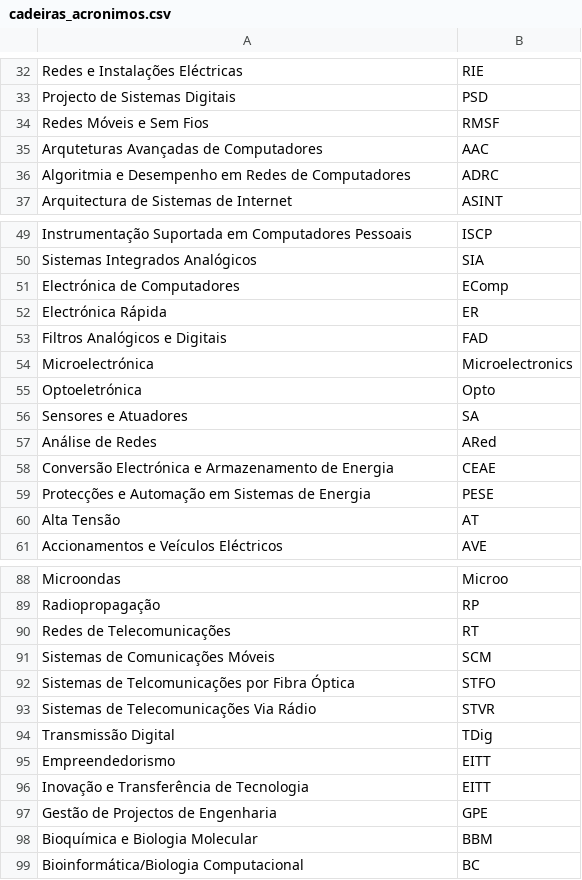
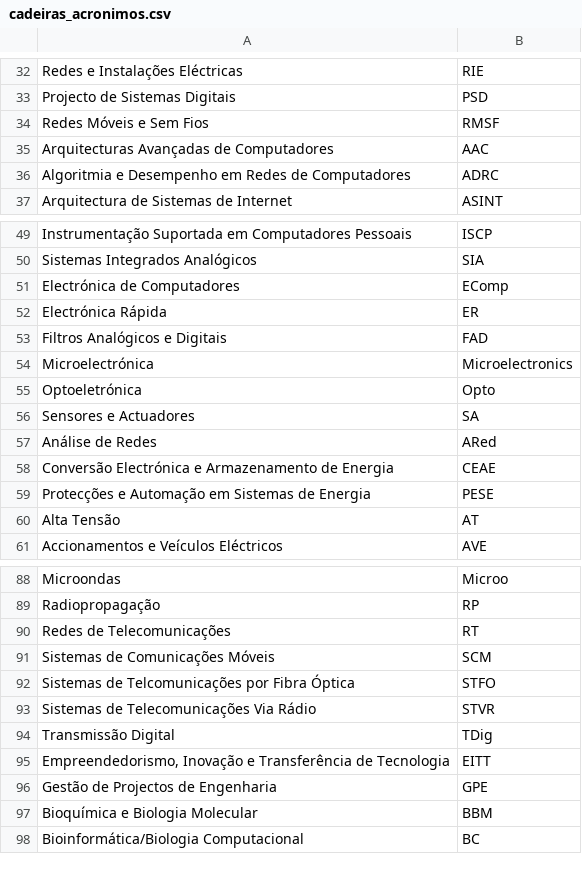
Before and after one commit to antoniocoimbraa/NEEC-DiscordBot, a CSV file: cadeiras_acronimos.csv, drawn as a sheet; only a part is shown, gaps mark what is left out.

Commit message:
Fixed EITT bug in csv file

```diff
--- a/cadeiras_acronimos.csv
+++ b/cadeiras_acronimos.csv
@@ -34,3 +34,3 @@ Projecto de Sistemas Digitais,PSD
 Redes Móveis e Sem Fios,RMSF
-Arquteturas Avançadas de Computadores,AAC
+Arquitecturas Avançadas de Computadores,AAC
 Algoritmia e Desempenho em Redes de Computadores,ADRC
@@ -55,3 +55,3 @@ Microelectrónica,Microelectronics
 Optoeletrónica,Opto
-Sensores e Atuadores,SA
+Sensores e Actuadores,SA
 Análise de Redes,ARed
@@ -94,4 +94,3 @@ Sistemas de Telecomunicações Via Rádio,STVR
 Transmissão Digital,TDig
-Empreendedorismo,EITT
-Inovação e Transferência de Tecnologia,EITT
+"Empreendedorismo, Inovação e Transferência de Tecnologia",EITT
 Gestão de Projectos de Engenharia,GPE
```
